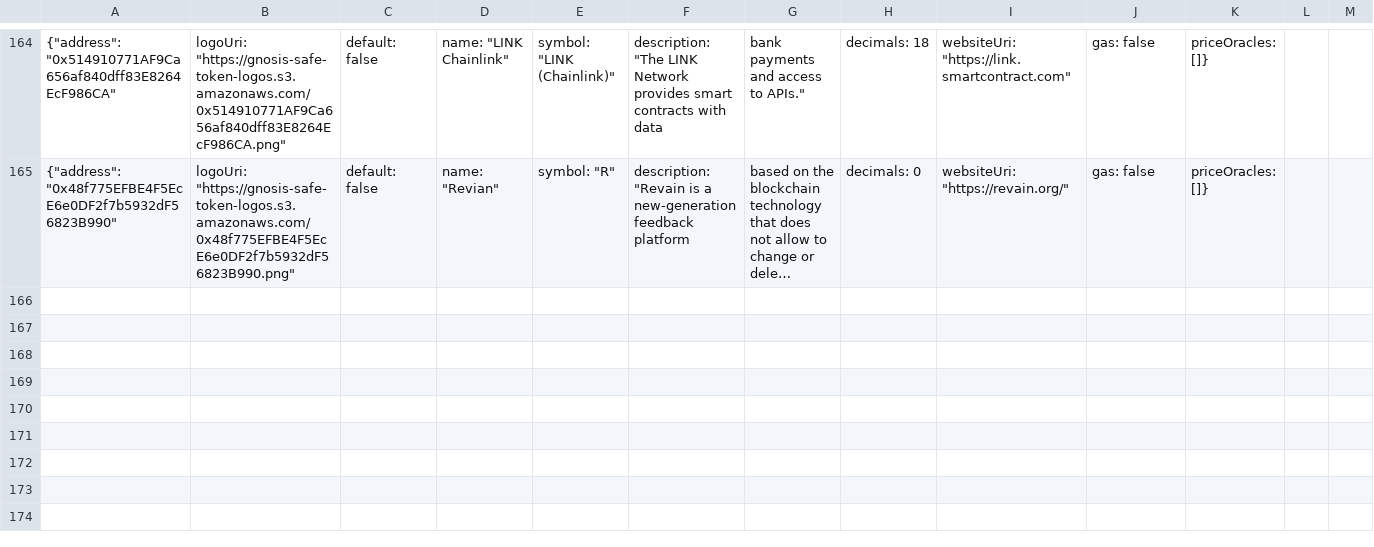
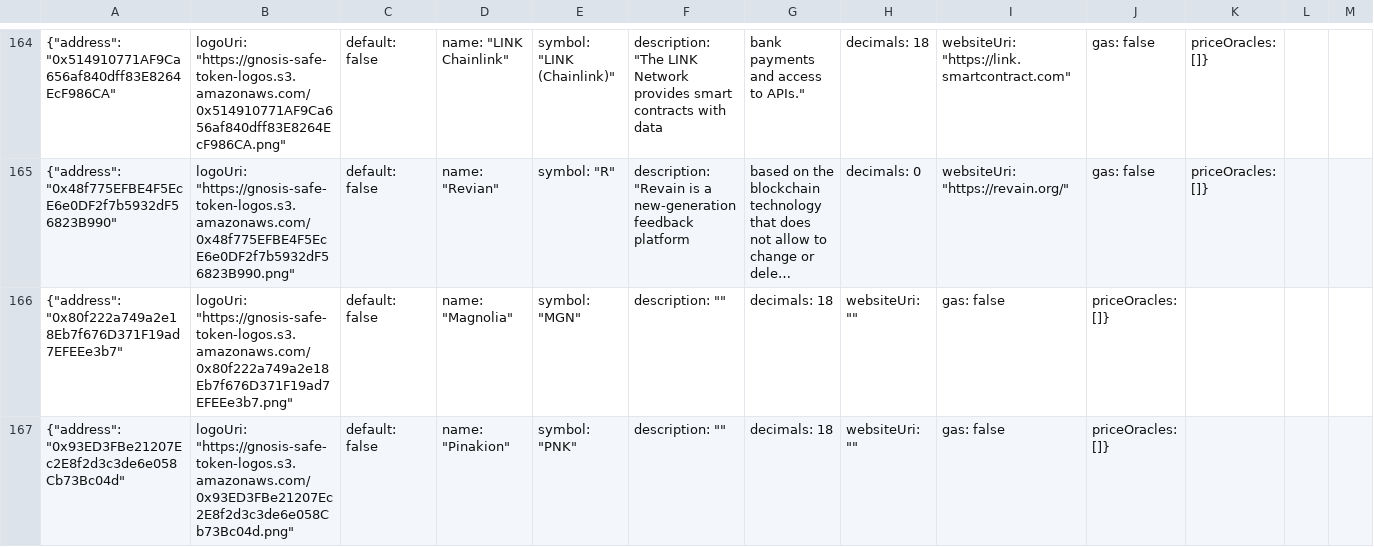
Before and after one commit to tschubotz/gnosis-safe-stats, a CSV file: tokens.csv, drawn as a sheet; only a part is shown, gaps mark what is left out; long unchanged cells end in …; rows hold the shown columns only; the diff covers the shown part only; the diff names each change by its address in the sheet, - before the commit and + after, or states it on an @@ line.

Commit message:
Update tokens

```diff
--- a/tokens.csv
+++ b/tokens.csv
+row 166: {"address": "0x80f222a749a2e18Eb7f676D371F19ad7EFEEe3b7" | logoUri: "https://gnosis-safe-token-logos.s3.amazonaws.com/0x80f222a749a2e18Eb7f676D371F19ad7EFEEe3b7.png" | default: false | name: "Magnolia" | symbol: "MGN" | description: "" | decimals: 18 | websiteUri: "" | gas: false | priceOracles: []}
+row 167: {"address": "0x93ED3FBe21207Ec2E8f2d3c3de6e058Cb73Bc04d" | logoUri: "https://gnosis-safe-token-logos.s3.amazonaws.com/0x93ED3FBe21207Ec2E8f2d3c3de6e058Cb73Bc04d.png" | default: false | name: "Pinakion" | symbol: "PNK" | description: "" | decimals: 18 | websiteUri: "" | gas: false | priceOracles: []}
```
Also changed, not shown: 2 added rows and 12 edited cells elsewhere in this file.
